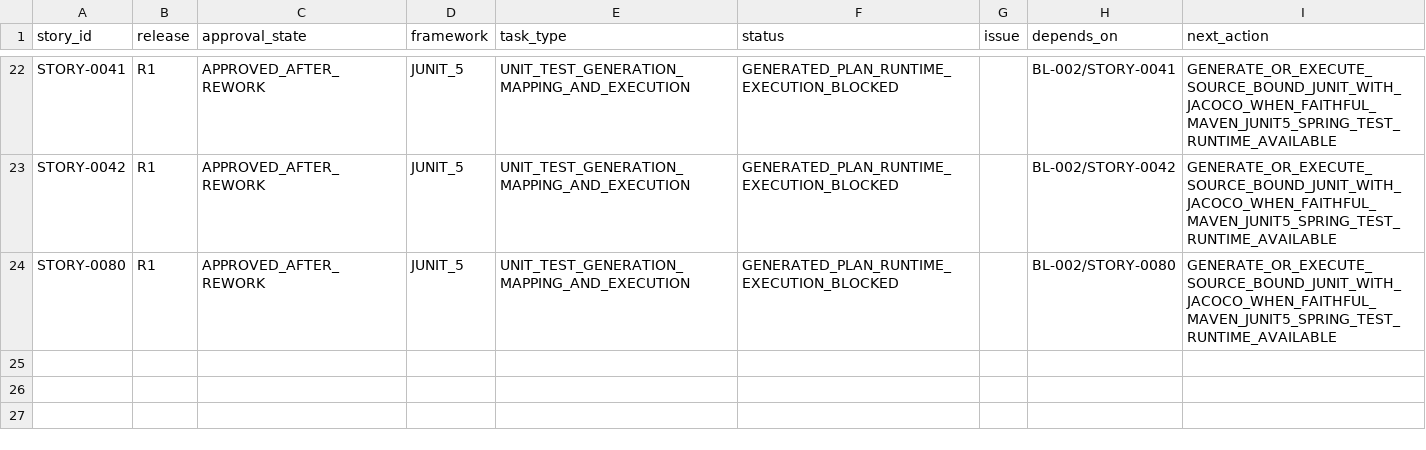
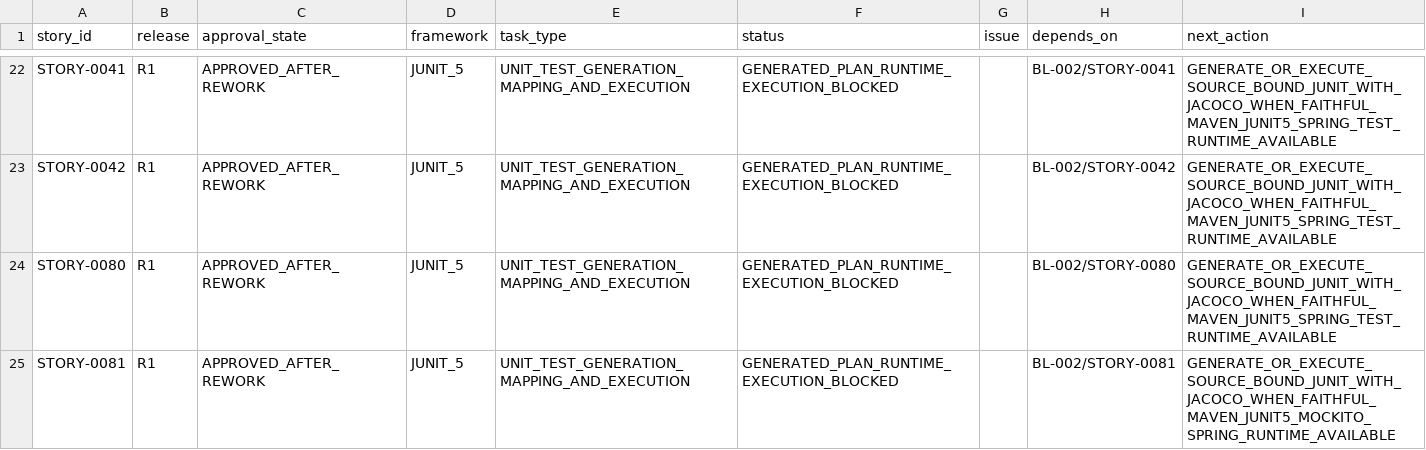
Before and after one commit to vvekselva/CylindnderManagementDependcies, a CSV file: BL-004/unit-test-task-queue.csv, drawn as a sheet; only a part is shown, gaps mark what is left out; the diff names each change by its address in the sheet, - before the commit and + after, or states it on an @@ line.

Commit message:
Queue STORY-0081 unit-test fanout

```diff
--- a/BL-004/unit-test-task-queue.csv
+++ b/BL-004/unit-test-task-queue.csv
+row 25: STORY-0081 | R1 | APPROVED_AFTER_REWORK | JUNIT_5 | UNIT_TEST_GENERATION_MAPPING_AND_EXECUTION | GENERATED_PLAN_RUNTIME_EXECUTION_BLOCKED |  | BL-002/STORY-0081 | GENERATE_OR_EXECUTE_SOURCE_BOUND_JUNIT_WITH_JACOCO_WHEN_FAITHFUL_MAVEN_JUNIT5_MOCKITO_SPRING_RUNTIME_AVAILABLE
```
